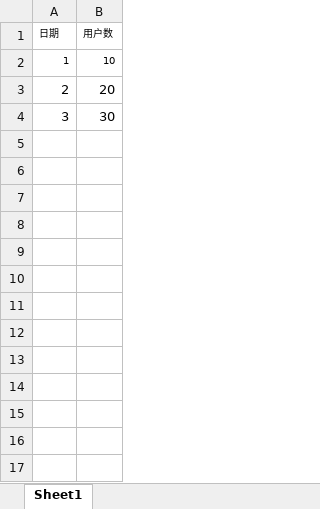
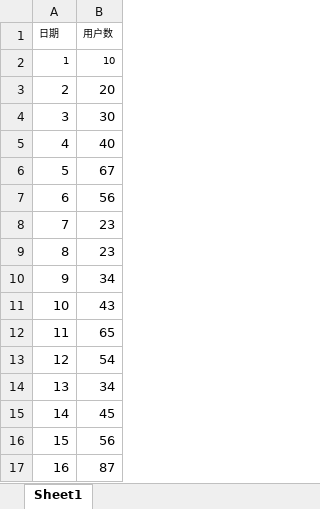
Before and after one commit to kasumi0304/SUMI-BI, an Excel workbook: src/main/resources/SiteData.xlsx, sheet Sheet1, drawn as a sheet; values as stored, in another font and other column widths than the file's, no borders; the diff names each change by its address in the sheet, - before the commit and + after, or states it on an @@ line.

```diff
--- a/src/main/resources/SiteData.xlsx (sheet Sheet1)
+++ b/src/main/resources/SiteData.xlsx (sheet Sheet1)
+row 5: 4 | 40
+row 6: 5 | 67
+row 7: 6 | 56
+row 8: 7 | 23
+row 9: 8 | 23
+row 10: 9 | 34
+row 11: 10 | 43
+row 12: 11 | 65
+row 13: 12 | 54
+row 14: 13 | 34
+row 15: 14 | 45
+row 16: 15 | 56
+row 17: 16 | 87
```
Also changed, not shown: 7 other files.
